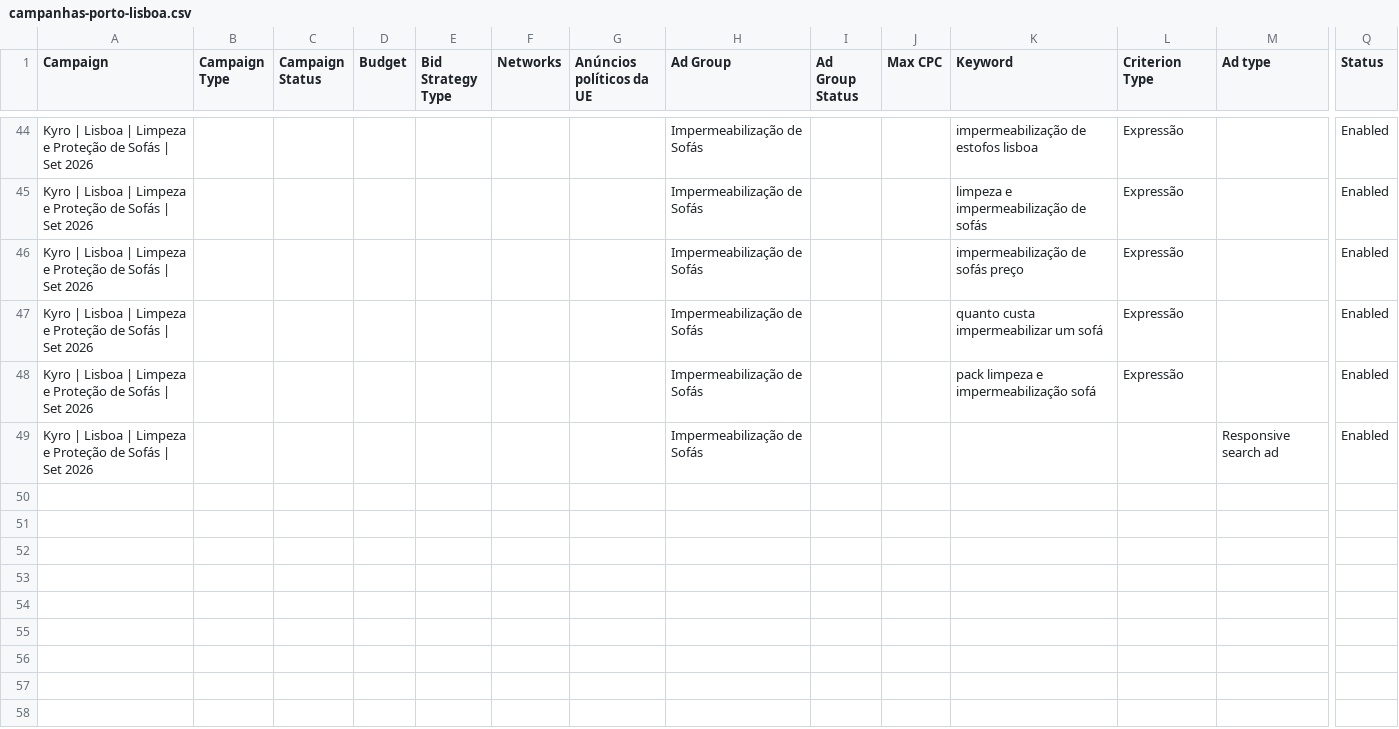
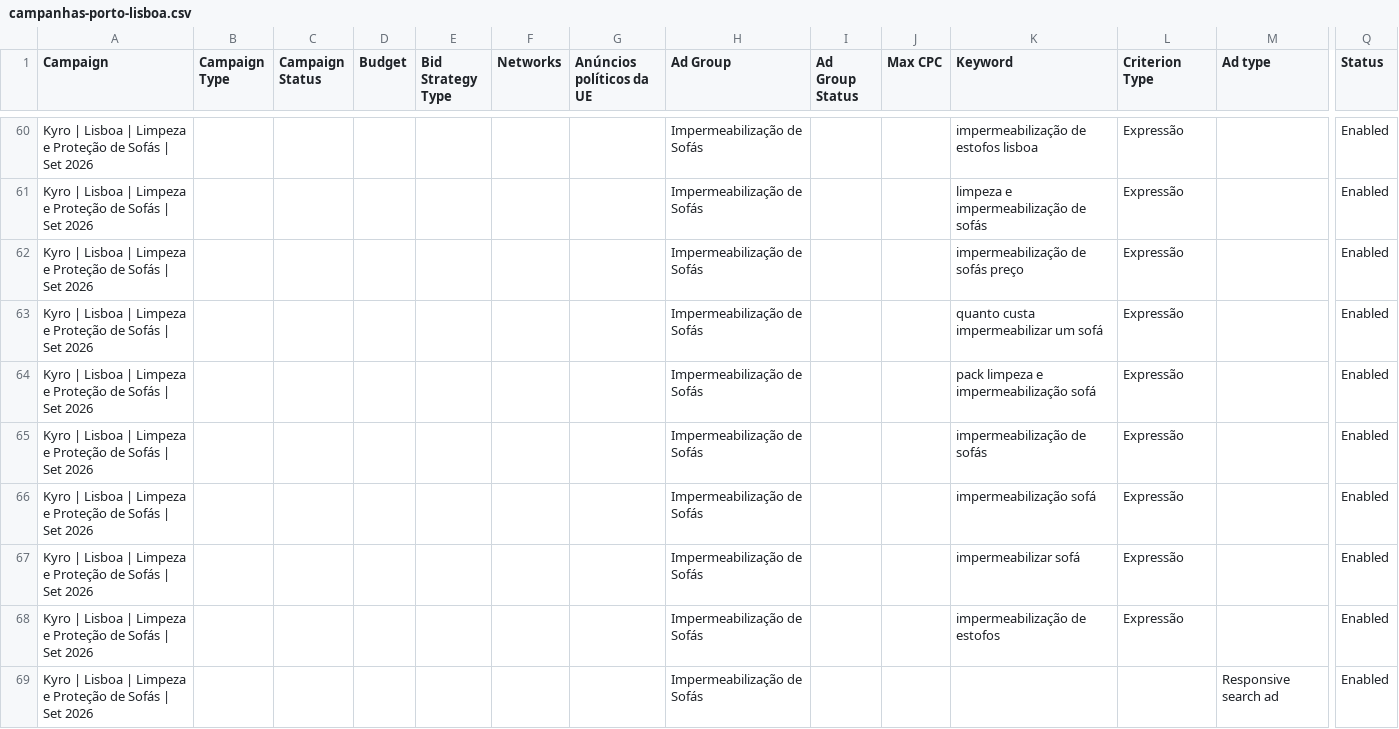
Before and after one commit to tarzan49/sitekyroclean, a CSV file: docs/google-ads/campanhas-porto-lisboa.csv, drawn as a sheet; only a part is shown, gaps mark what is left out; rows hold the shown columns only; the diff covers the shown part only; the diff names each change by its address in the sheet, - before the commit and + after, or states it on an @@ line.

```diff
--- a/docs/google-ads/campanhas-porto-lisboa.csv
+++ b/docs/google-ads/campanhas-porto-lisboa.csv
+row 65: Kyro | Lisboa | Limpeza e Proteção de Sofás | Set 2026 |  |  |  |  |  |  | Impermeabilização de Sofás |  |  | impermeabilização de sofás | Expressão |  | Enabled
+row 66: Kyro | Lisboa | Limpeza e Proteção de Sofás | Set 2026 |  |  |  |  |  |  | Impermeabilização de Sofás |  |  | impermeabilização sofá | Expressão |  | Enabled
+row 67: Kyro | Lisboa | Limpeza e Proteção de Sofás | Set 2026 |  |  |  |  |  |  | Impermeabilização de Sofás |  |  | impermeabilizar sofá | Expressão |  | Enabled
+row 68: Kyro | Lisboa | Limpeza e Proteção de Sofás | Set 2026 |  |  |  |  |  |  | Impermeabilização de Sofás |  |  | impermeabilização de estofos | Expressão |  | Enabled
```
Also changed, not shown: 16 added rows and 3 edited cells elsewhere in this file, 2 other files.
